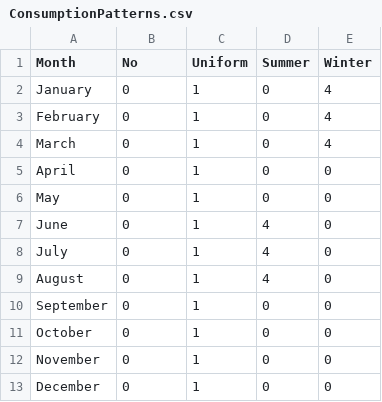
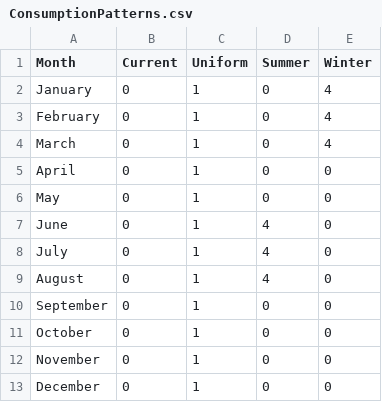
Before and after one commit to ZacharyBarker/SRG, a CSV file: RW Downstream Impacts/Data/ConsumptionPatterns.csv, drawn as a sheet.

Commit message:
Changed label of no consumption flow in patterns, and starting total cost function

```diff
--- a/RW Downstream Impacts/Data/ConsumptionPatterns.csv
+++ b/RW Downstream Impacts/Data/ConsumptionPatterns.csv
@@ -1,2 +1,2 @@
-Month,No,Uniform,Summer,Winter
+Month,Current,Uniform,Summer,Winter
 January,0,1,0,4
```
Also changed, not shown: 1 other file.
